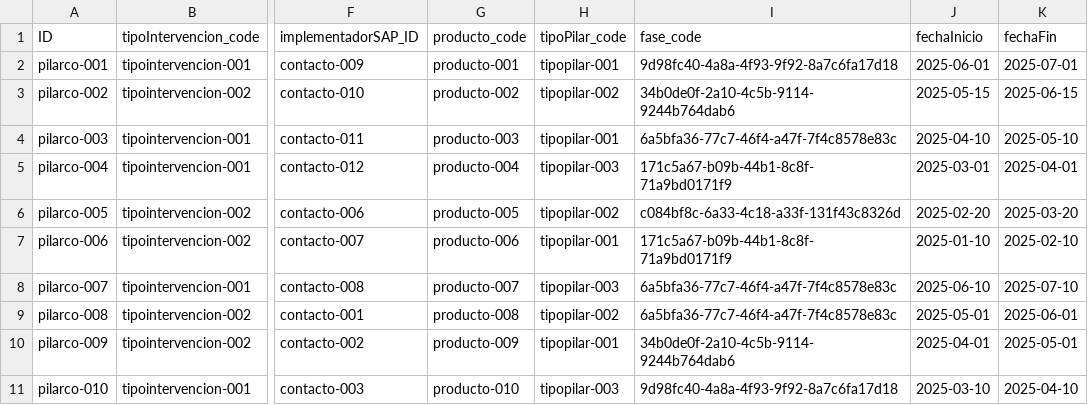
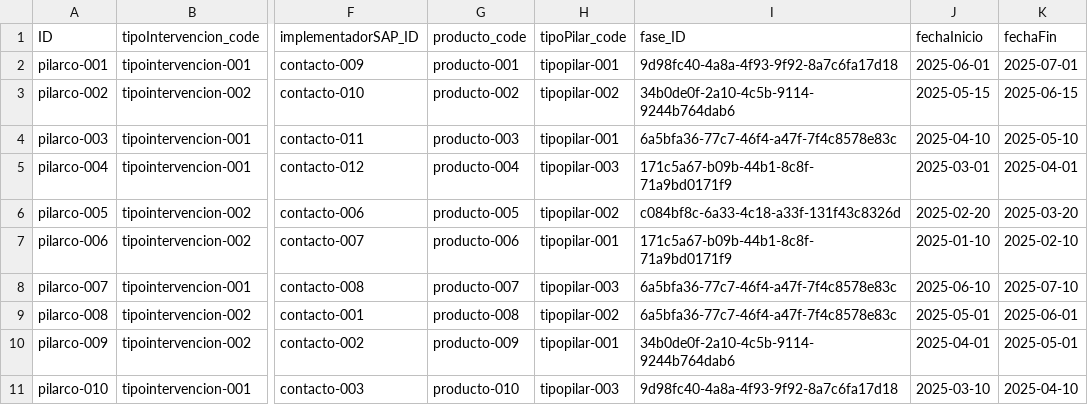
Before and after one commit to Customer-Office-SAP/SICO, a CSV file: db/data/sap.capire.sico-PilarCO.csv, drawn as a sheet; only a part is shown, gaps mark what is left out; the diff names each change by its address in the sheet, - before the commit and + after, or states it on an @@ line.

Commit message:
Arreglos fase code

```diff
--- a/db/data/sap.capire.sico-PilarCO.csv
+++ b/db/data/sap.capire.sico-PilarCO.csv
-I1: fase_code
+I1: fase_ID
```
Also changed, not shown: db/data/sap.capire.sico-ReporteSemanal.csv, 16 other files.
